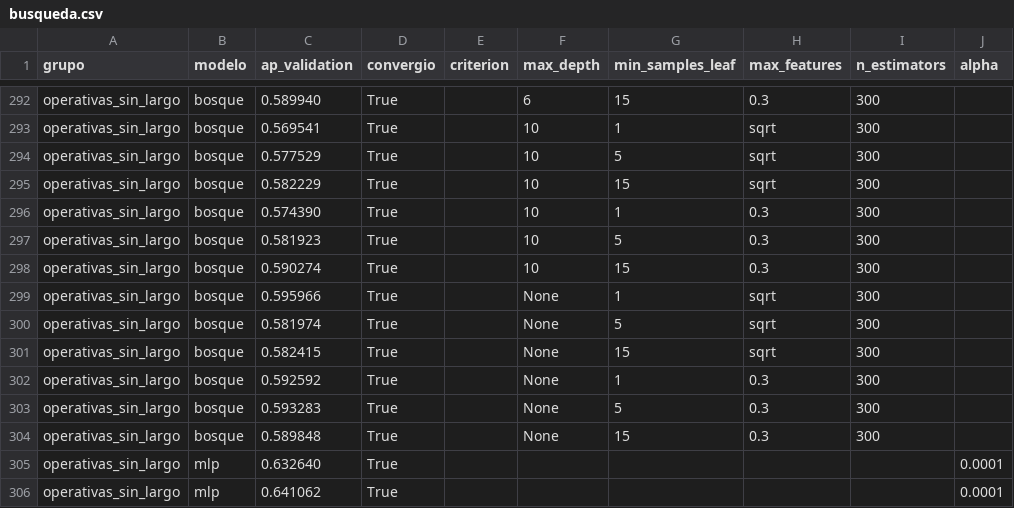
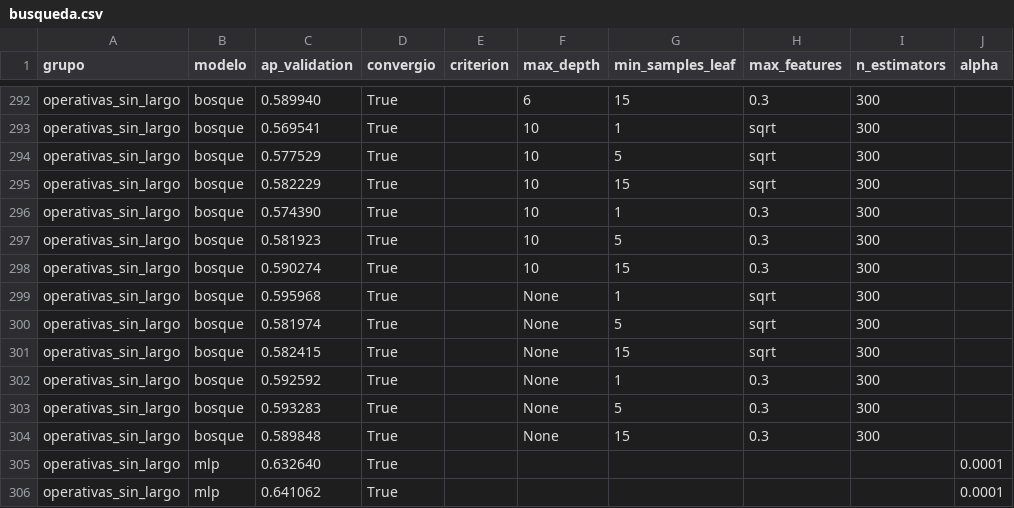
Before and after one commit to BGilRoces/cdd-modelos, a CSV file: resultados/busqueda.csv, drawn as a sheet; only a part is shown, gaps mark what is left out; the diff names each change by its address in the sheet, - before the commit and + after, or states it on an @@ line.

```diff
--- a/resultados/busqueda.csv
+++ b/resultados/busqueda.csv
-C299 (ap_validation): 0.595966
+C299 (ap_validation): 0.595968
```
Also changed, not shown: 10 other files.
